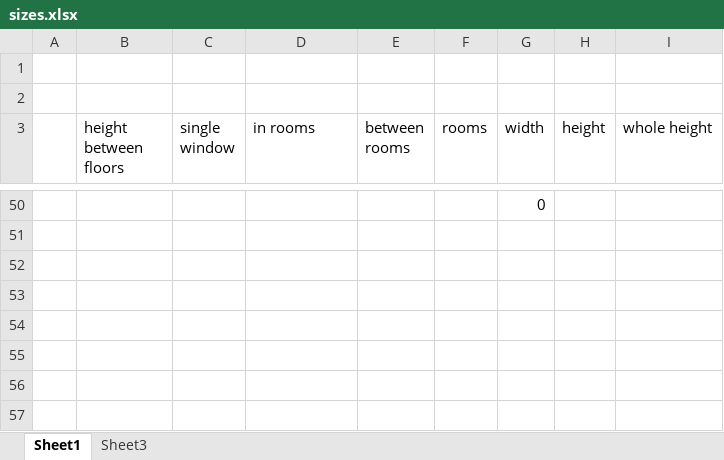
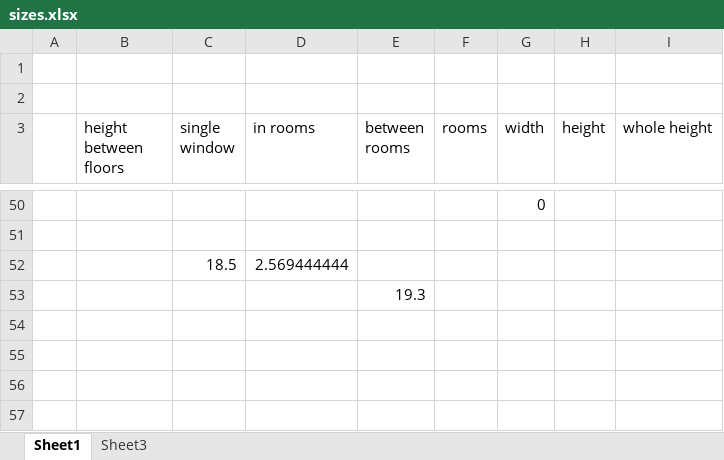
Before and after one commit to KuruczKende/RGBMatrix, an Excel workbook: sizes.xlsx, sheet Sheet1, drawn as a sheet; only a part is shown, gaps mark what is left out; values as stored, in another font and other column widths than the file's, no borders; the diff names each change by its address in the sheet, - before the commit and + after, or states it on an @@ line.

```diff
--- a/sizes.xlsx (sheet Sheet1)
+++ b/sizes.xlsx (sheet Sheet1)
-row 52: (empty)
+row 52:  |  | 18.5 | 2.569444444
-E53 (between rooms): (empty)
+E53 (between rooms): 19.3
```
Also changed, not shown: 4 other files.
